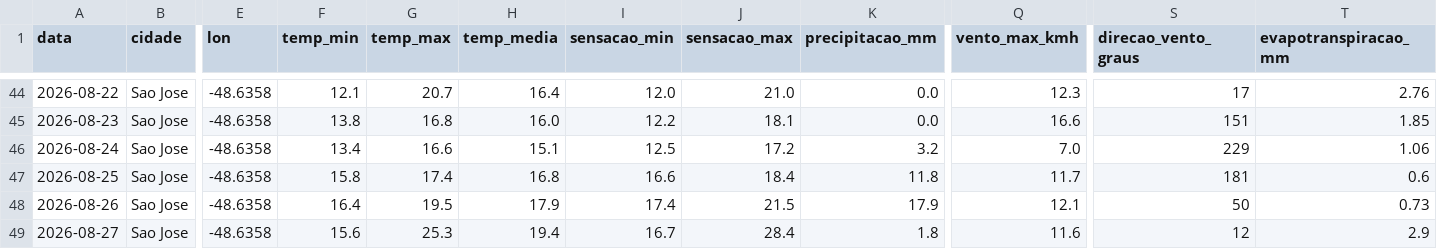
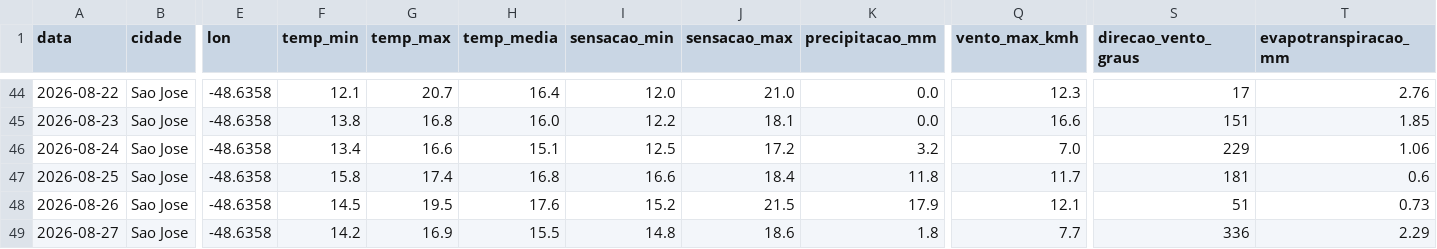
Before and after one commit to augluiz/vcz-site, a CSV file: ceasa_dashboard/dados/clima_sc_previsao.csv, drawn as a sheet; only a part is shown, gaps mark what is left out; the diff covers the shown part only; the diff names each change by its address in the sheet, - before the commit and + after, or states it on an @@ line.

```diff
--- a/ceasa_dashboard/dados/clima_sc_previsao.csv
+++ b/ceasa_dashboard/dados/clima_sc_previsao.csv
-F48 (temp_min): 16.4
+F48 (temp_min): 14.5
-H48 (temp_media): 17.9
+H48 (temp_media): 17.6
-I48 (sensacao_min): 17.4
+I48 (sensacao_min): 15.2
-S48 (direcao_vento_graus): 50
+S48 (direcao_vento_graus): 51
-F49 (temp_min): 15.6
+F49 (temp_min): 14.2
-G49 (temp_max): 25.3
+G49 (temp_max): 16.9
-H49 (temp_media): 19.4
+H49 (temp_media): 15.5
-I49 (sensacao_min): 16.7
+I49 (sensacao_min): 14.8
-J49 (sensacao_max): 28.4
+J49 (sensacao_max): 18.6
-Q49 (vento_max_kmh): 11.6
+Q49 (vento_max_kmh): 7.7
-S49 (direcao_vento_graus): 12
+S49 (direcao_vento_graus): 336
-T49 (evapotranspiracao_mm): 2.9
+T49 (evapotranspiracao_mm): 2.29
```
Also changed, not shown: 24 edited cells elsewhere in this file.
